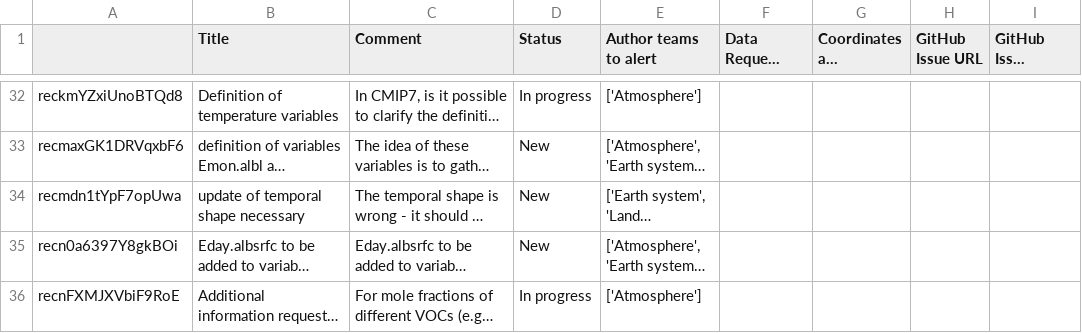
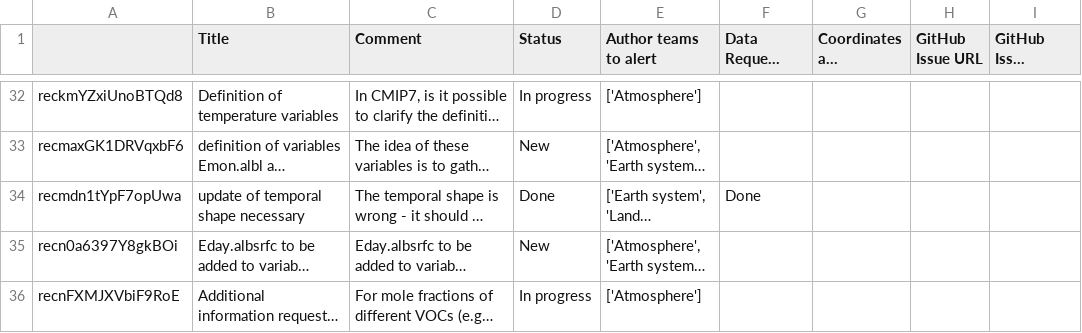
Before and after one commit to CMIP-Data-Request/AirtableAutomationDemo, a CSV file: data/AT_dump/Comment.csv, drawn as a sheet; only a part is shown, gaps mark what is left out; long unchanged cells end in …; the diff names each change by its address in the sheet, - before the commit and + after, or states it on an @@ line.

```diff
--- a/data/AT_dump/Comment.csv
+++ b/data/AT_dump/Comment.csv
-D34 (Status): New
+D34 (Status): Done
-F34 (Data Request Actions): (empty)
+F34 (Data Request Actions): Done
```
Also changed, not shown: 7 other files.
